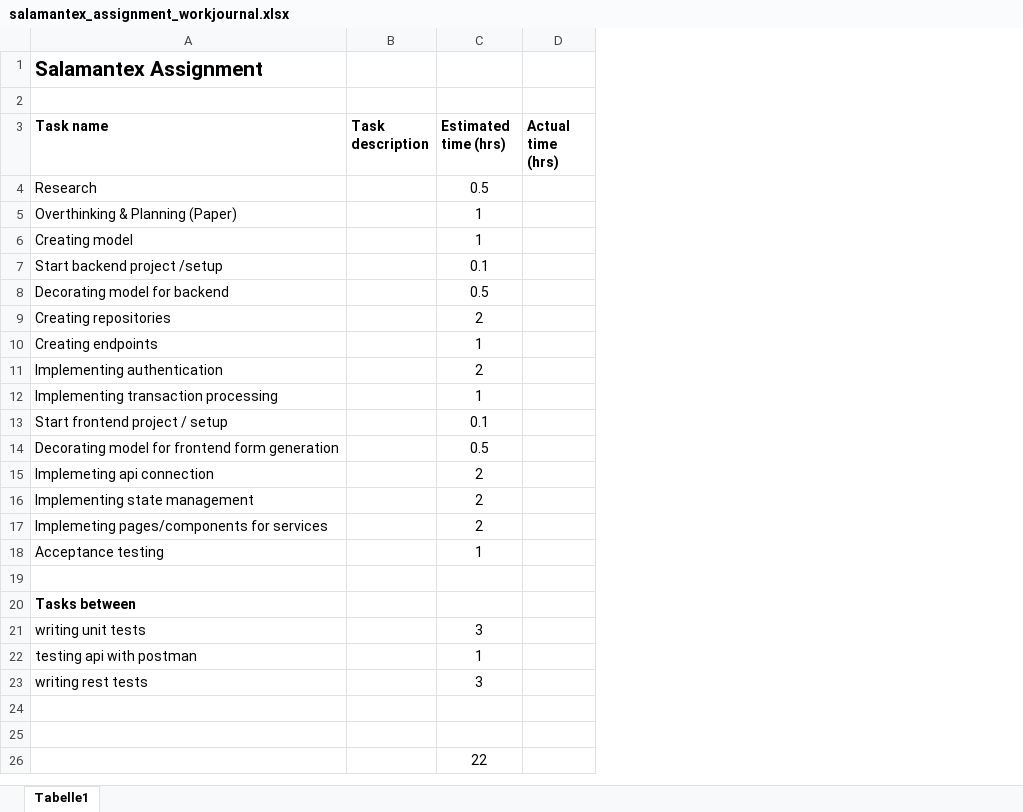
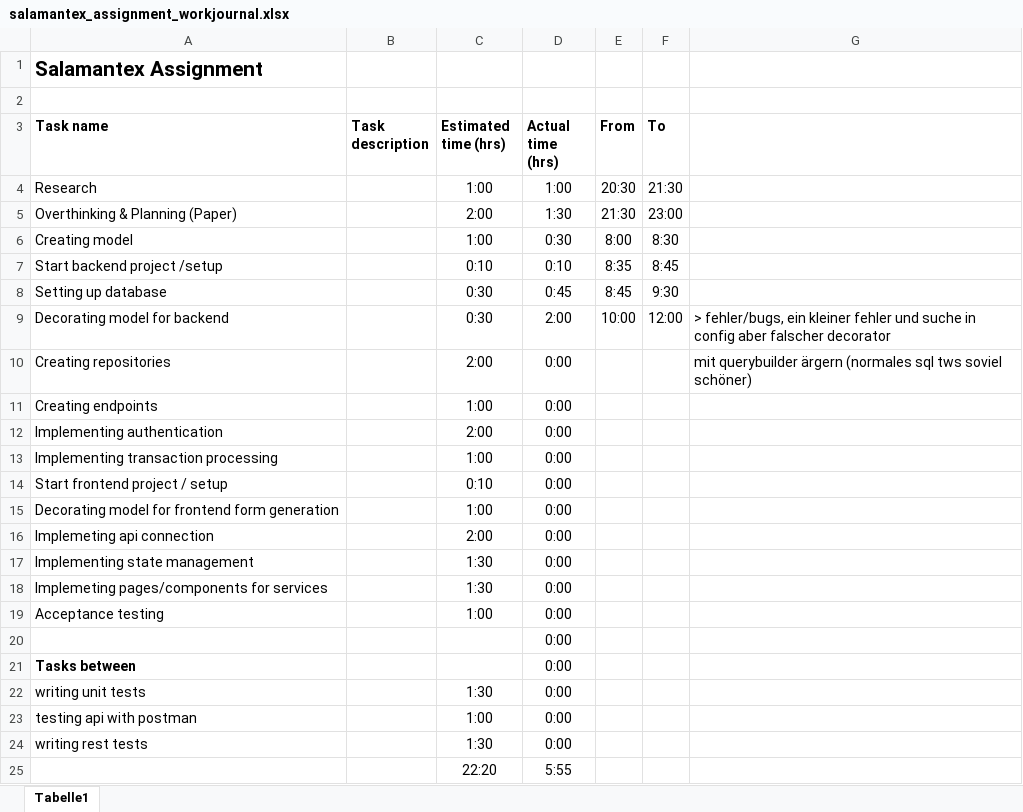
Before and after one commit to philippfo9/salamantex_assignment, an Excel workbook: salamantex_assignment_workjournal.xlsx, sheet Tabelle1, drawn as a sheet; values as stored, in another font and other column widths than the file's, no borders; table styles not drawn; removed rows and columns are numbered as before the commit, all else as after; the diff names each change by its address in the sheet, - before the commit and + after, or states it on an @@ line.

```diff
--- a/salamantex_assignment_workjournal.xlsx (sheet Tabelle1)
+++ b/salamantex_assignment_workjournal.xlsx (sheet Tabelle1)
+column E (From), rows 4-7: 20:30 | 21:30 | 8:00 | 8:35; row 9: 10:00
+column F (To), rows 4-7: 21:30 | 23:00 | 8:30 | 8:45; row 9: 12:00
+column G, rows 9-10: > fehler/bugs, ein kleiner fehler und suche in config aber falscher decorator | mit querybuilder ärgern (normales sql tws soviel schöner)
-C4 (Estimated time (hrs)): 0.5
+C4 (Estimated time (hrs)): 1:00
-D4 (Actual time (hrs)): (empty)
+D4 (Actual time (hrs)): 1:00
-C5 (Estimated time (hrs)): 1
+C5 (Estimated time (hrs)): 2:00
-D5 (Actual time (hrs)): (empty)
+D5 (Actual time (hrs)): 1:30
-C6 (Estimated time (hrs)): 1
+C6 (Estimated time (hrs)): 1:00
-D6 (Actual time (hrs)): (empty)
+D6 (Actual time (hrs)): 0:30
-C7 (Estimated time (hrs)): 0.1
+C7 (Estimated time (hrs)): 0:10
-D7 (Actual time (hrs)): (empty)
+D7 (Actual time (hrs)): 0:10
+row 8: Setting up database |  | 0:30 | 0:45 | 8:45 | 9:30
-C9 (Estimated time (hrs)): 0.5
+C9 (Estimated time (hrs)): 0:30
-D9 (Actual time (hrs)): (empty)
+D9 (Actual time (hrs)): 2:00
-C10 (Estimated time (hrs)): 2
+C10 (Estimated time (hrs)): 2:00
-D10:D24 (Actual time (hrs)): (empty)
+D10:D24 (Actual time (hrs)): 0:00
-C11 (Estimated time (hrs)): 1
+C11 (Estimated time (hrs)): 1:00
-C12 (Estimated time (hrs)): 2
+C12 (Estimated time (hrs)): 2:00
-C13 (Estimated time (hrs)): 1
+C13 (Estimated time (hrs)): 1:00
-C14 (Estimated time (hrs)): 0.1
+C14 (Estimated time (hrs)): 0:10
-C15 (Estimated time (hrs)): 0.5
+C15 (Estimated time (hrs)): 1:00
-C16 (Estimated time (hrs)): 2
+C16 (Estimated time (hrs)): 2:00
-C17:C18 (Estimated time (hrs)): 2
+C17:C18 (Estimated time (hrs)): 1:30
-C19 (Estimated time (hrs)): 1
+C19 (Estimated time (hrs)): 1:00
-C22 (Estimated time (hrs)): 3
+C22 (Estimated time (hrs)): 1:30
-C23 (Estimated time (hrs)): 1
+C23 (Estimated time (hrs)): 1:00
-C24 (Estimated time (hrs)): 3
+C24 (Estimated time (hrs)): 1:30
-row 25: (empty)
+row 25:  |  | 22:20 | 5:55
-row 25: (empty)
-row 26:  |  | 22
```
Also changed, not shown: 19 other files.
